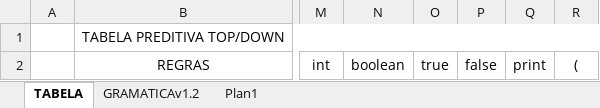
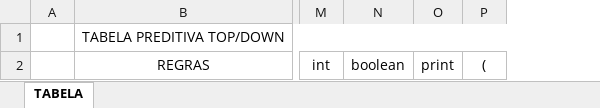
Before and after one commit to TroniPM/Compilador, an Excel workbook: TABELA.xlsx, sheet TABELA, drawn as a sheet; only a part is shown, gaps mark what is left out; values as stored, in another font and other column widths than the file's, no borders; the diff names each change by its address in the sheet, - before the commit and + after, or states it on an @@ line.

```diff
--- a/TABELA.xlsx (sheet TABELA)
+++ b/TABELA.xlsx (sheet TABELA)
-sheet tab: GRAMATICAv1.2
-sheet tab: Plan1
-column O, row 2: true
-column P, row 2: false
```
Also changed, not shown: 1 other file.
